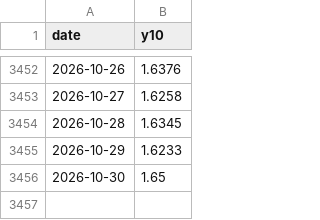
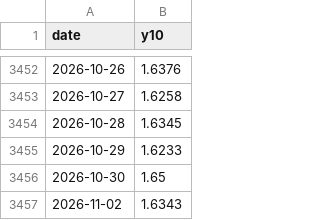
Before and after one commit to andy-develop/quant-data, a CSV file: engine/backtest/cn10y_daily.csv, drawn as a sheet; only a part is shown, gaps mark what is left out; the diff names each change by its address in the sheet, - before the commit and + after, or states it on an @@ line.

```diff
--- a/engine/backtest/cn10y_daily.csv
+++ b/engine/backtest/cn10y_daily.csv
+row 3457: 2026-11-02 | 1.6343
```
Also changed, not shown: 29 other files.
